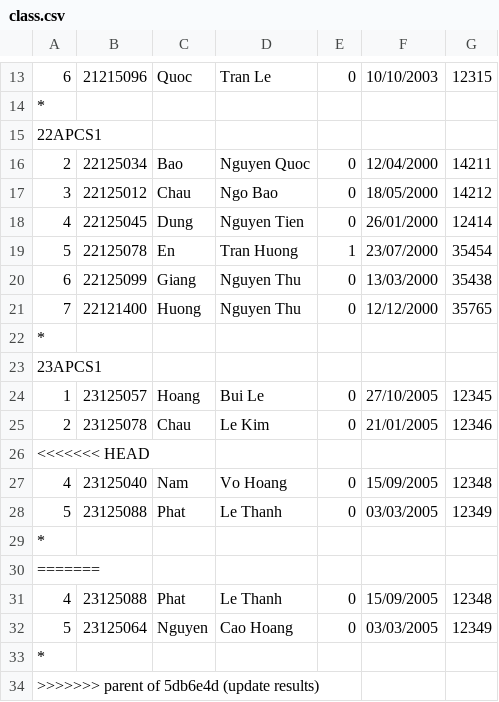
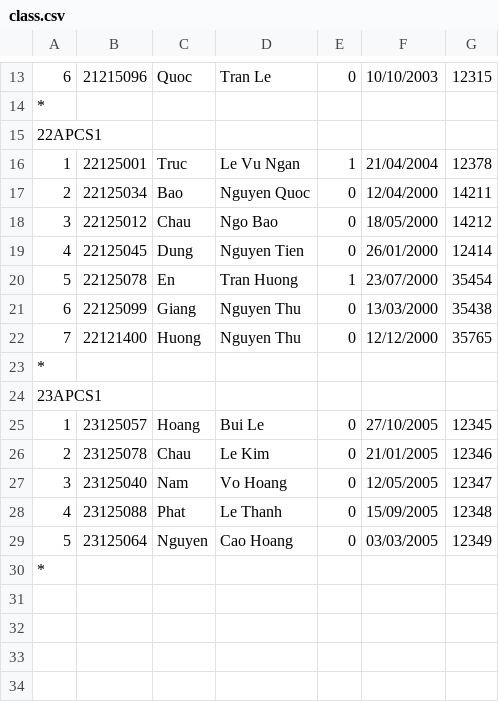
Before and after one commit to LeeHoang2710/Project_CS162-Group_5-23TT1, a CSV file: database/class.csv, drawn as a sheet; only a part is shown, gaps mark what is left out.

```diff
--- a/database/class.csv
+++ b/database/class.csv
@@ -15,2 +15,3 @@
 22APCS1
+1,22125001,Truc,Le Vu Ngan,1,21/04/2004,12378
 2,22125034,Bao,Nguyen Quoc,0,12/04/2000,14211
@@ -25,7 +26,3 @@
 2,23125078,Chau,Le Kim,0,21/01/2005,12346
-<<<<<<< HEAD
-4,23125040,Nam,Vo Hoang,0,15/09/2005,12348
-5,23125088,Phat,Le Thanh,0,03/03/2005,12349
-*
-=======
+3,23125040,Nam,Vo Hoang,0,12/05/2005,12347
 4,23125088,Phat,Le Thanh,0,15/09/2005,12348
@@ -33,2 +30 @@
 *
->>>>>>> parent of 5db6e4d (update results)
```
Also changed, not shown: database/result.csv, database/semester.csv, 17 other files.
